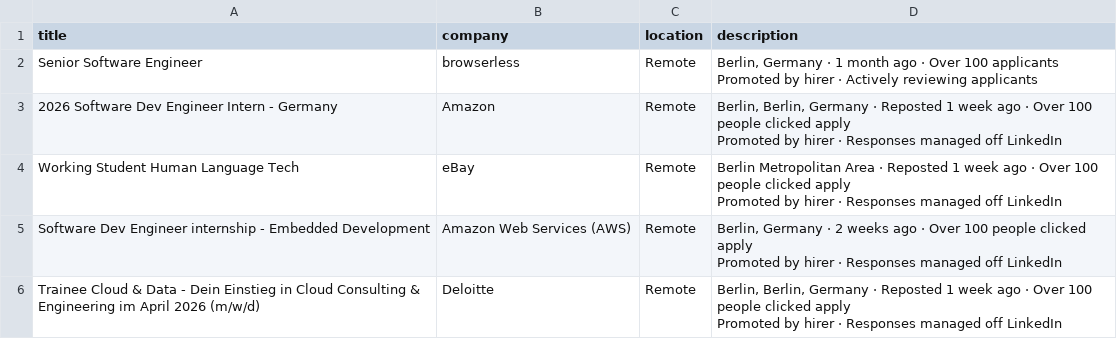
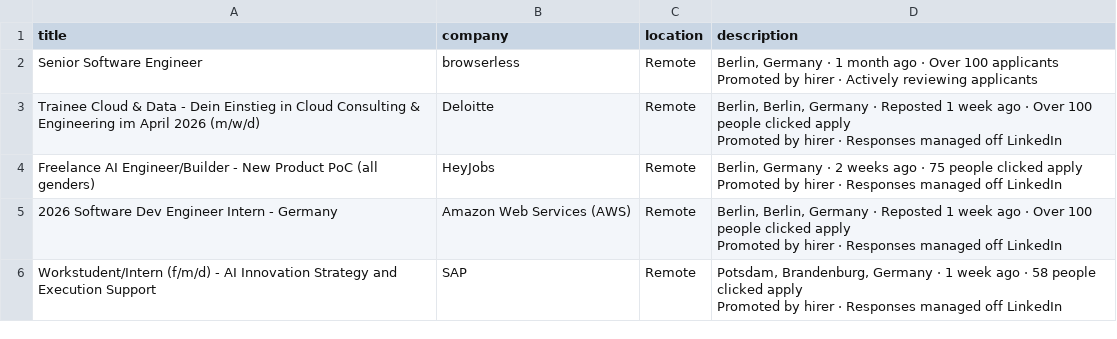
Before and after one commit to pateldhruvil5467-ctrl/ai-job-search-agent, a CSV file: jobs.csv, drawn as a sheet.

```diff
--- a/jobs.csv
+++ b/jobs.csv
@@ -4,11 +4,2 @@
 Promoted by hirer · Actively reviewing applicants"
-"2026 Software Dev Engineer Intern - Germany","Amazon","Remote","Berlin, Berlin, Germany · Reposted 1 week ago · Over 100 people clicked apply
-
-Promoted by hirer · Responses managed off LinkedIn"
-"Working Student Human Language Tech","eBay","Remote","Berlin Metropolitan Area · Reposted 1 week ago · Over 100 people clicked apply
-
-Promoted by hirer · Responses managed off LinkedIn"
-"Software Dev Engineer internship - Embedded Development","Amazon Web Services (AWS)","Remote","Berlin, Germany · 2 weeks ago · Over 100 people clicked apply
-
-Promoted by hirer · Responses managed off LinkedIn"
 "Trainee Cloud & Data - Dein Einstieg in Cloud Consulting & Engineering im April 2026 (m/w/d)","Deloitte","Remote","Berlin, Berlin, Germany · Reposted 1 week ago · Over 100 people clicked apply
@@ -16 +7,10 @@ Promoted by hirer · Responses managed off LinkedIn"
 Promoted by hirer · Responses managed off LinkedIn"
+"Freelance AI Engineer/Builder - New Product PoC (all genders)","HeyJobs","Remote","Berlin, Germany · 2 weeks ago · 75 people clicked apply
+
+Promoted by hirer · Responses managed off LinkedIn"
+"2026 Software Dev Engineer Intern - Germany","Amazon Web Services (AWS)","Remote","Berlin, Berlin, Germany · Reposted 1 week ago · Over 100 people clicked apply
+
+Promoted by hirer · Responses managed off LinkedIn"
+"Workstudent/Intern (f/m/d) - AI Innovation Strategy and Execution Support","SAP","Remote","Potsdam, Brandenburg, Germany · 1 week ago · 58 people clicked apply
+
+Promoted by hirer · Responses managed off LinkedIn"
```
Also changed, not shown: 5 other files.
